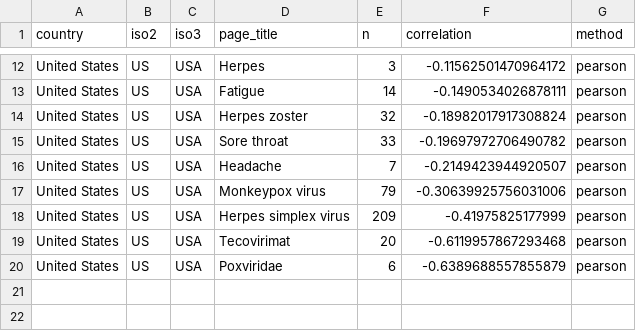
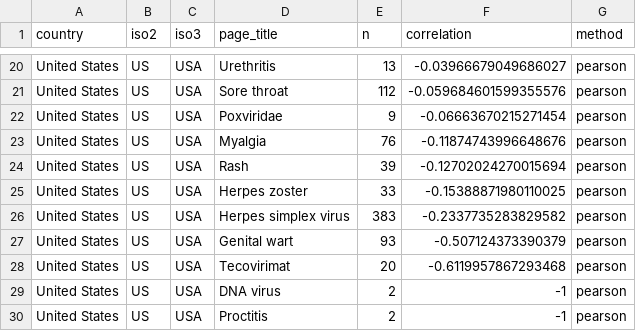
Before and after one commit to smkerr/mpox-wiki-analysis, a CSV file: 3-data/output/article-correlations-pearson.csv, drawn as a sheet; only a part is shown, gaps mark what is left out; addresses are those after the commit; the diff covers the shown part only; the diff names each change by its address in the sheet, - before the commit and + after, or states it on an @@ line.

```diff
--- a/3-data/output/article-correlations-pearson.csv
+++ b/3-data/output/article-correlations-pearson.csv
-D20 (page_title): Herpes
+D20 (page_title): Urethritis
-E20 (n): 3
+E20 (n): 13
-F20 (correlation): -0.11562501470964172
+F20 (correlation): -0.03966679049686027
-D21 (page_title): Fatigue
+D21 (page_title): Sore throat
-E21 (n): 14
+E21 (n): 112
-F21 (correlation): -0.1490534026878111
+F21 (correlation): -0.059684601599355576
-D22 (page_title): Herpes zoster
+D22 (page_title): Poxviridae
-E22 (n): 32
+E22 (n): 9
-F22 (correlation): -0.18982017917308824
+F22 (correlation): -0.06663670215271454
-D23 (page_title): Sore throat
+D23 (page_title): Myalgia
-E23 (n): 33
+E23 (n): 76
-F23 (correlation): -0.19697972706490782
+F23 (correlation): -0.11874743996648676
-D24 (page_title): Headache
+D24 (page_title): Rash
-E24 (n): 7
+E24 (n): 39
-F24 (correlation): -0.2149423944920507
+F24 (correlation): -0.12702024270015694
-D25 (page_title): Monkeypox virus
+D25 (page_title): Herpes zoster
-E25 (n): 79
+E25 (n): 33
-F25 (correlation): -0.30639925756031006
+F25 (correlation): -0.15388871980110025
-E26 (n): 209
+E26 (n): 383
-F26 (correlation): -0.41975825177999
+F26 (correlation): -0.2337735283829582
+row 27: United States | US | USA | Genital wart | 93 | -0.507124373390379 | pearson
+row 29: United States | US | USA | DNA virus | 2 | -1 | pearson
-D30 (page_title): Poxviridae
+D30 (page_title): Proctitis
-E30 (n): 6
+E30 (n): 2
-F30 (correlation): -0.6389688557855879
+F30 (correlation): -1
```
Also changed, not shown: 8 added rows and 23 edited cells elsewhere in this file, 3-data/output/article-correlations-spearman.csv, 3-data/output/lag-analysis-results.csv, 6 other files.
